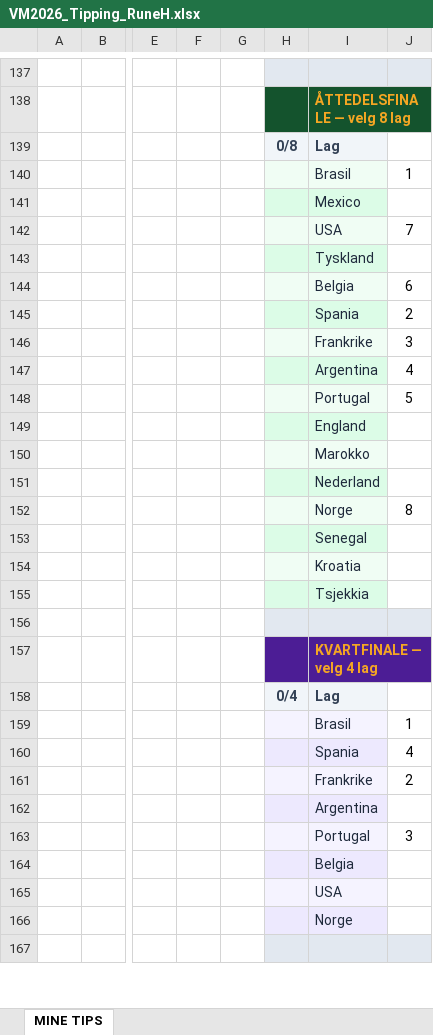
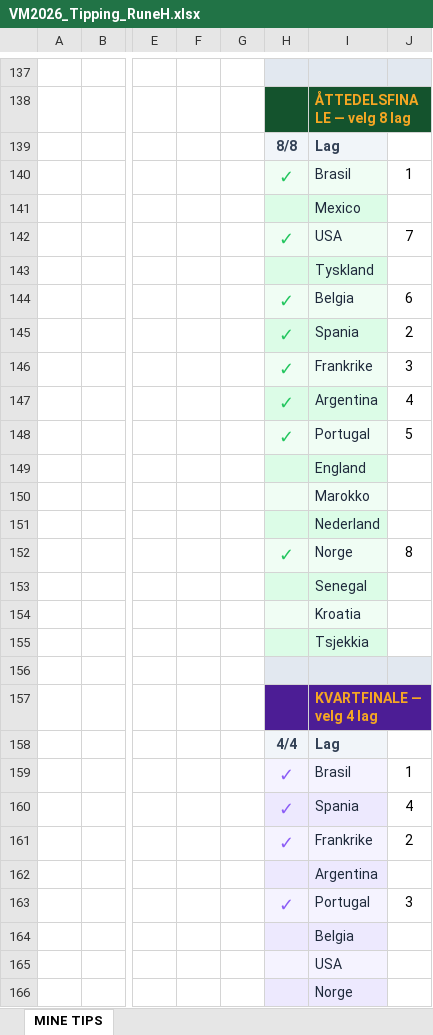
Before and after one commit to martinskaug972-collab/VM2026, an Excel workbook: VM2026_Tipping_RuneH.xlsx, sheet MINE TIPS, drawn as a sheet; only a part is shown, gaps mark what is left out; the shorter side is filled out with more unchanged rows; values as stored, in another font and other column widths than the file's, no borders; conditional formats not drawn; the diff covers the shown part only; the diff names each change by its address in the sheet, - before the commit and + after, or states it on an @@ line.

```diff
--- a/VM2026_Tipping_RuneH.xlsx (sheet MINE TIPS)
+++ b/VM2026_Tipping_RuneH.xlsx (sheet MINE TIPS)
-H139: 0/8
+H139: 8/8
-H140: (empty)
+H140: ✓
-H142: (empty)
+H142: ✓
-H144:H148: (empty)
+H144:H148: ✓
-H152: (empty)
+H152: ✓
-H158: 0/4
+H158: 4/4
-H159:H161: (empty)
+H159:H161: ✓
-H163: (empty)
+H163: ✓
```
Also changed, not shown: 22 edited cells elsewhere in this sheet, VM2026_Tipping - Martin.xlsx, VM2026_Tipping_Rolf.xlsx, 1 other file.
